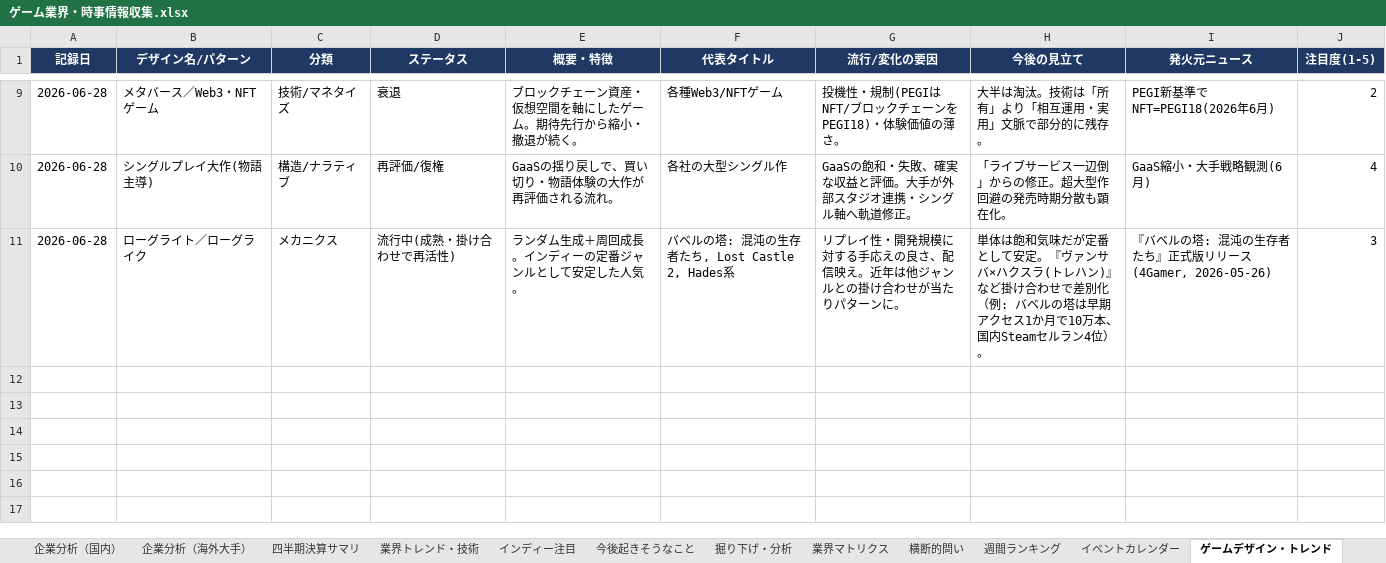
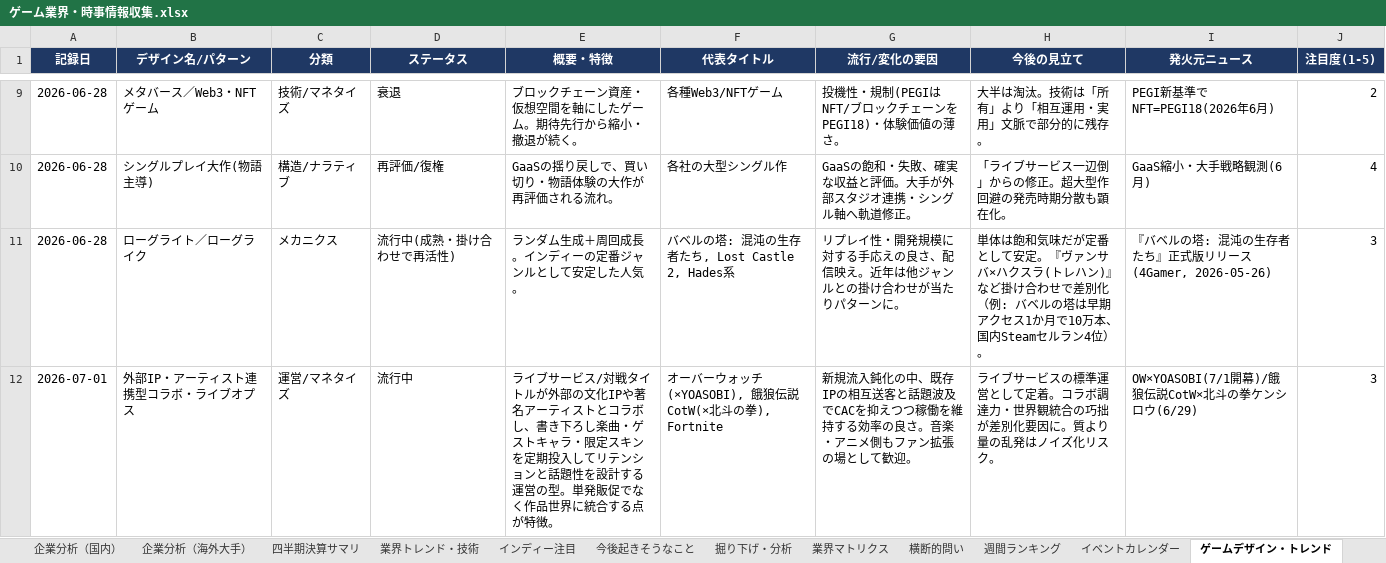
Before and after one commit to norimichitakesue2/game-industry-tracker, an Excel workbook: master/ゲーム業界・時事情報収集.xlsx, sheet ゲームデザイン・トレンド, drawn as a sheet; only a part is shown, gaps mark what is left out; values as stored, in another font and other column widths than the file's, no borders; the diff names each change by its address in the sheet, - before the commit and + after, or states it on an @@ line.

```diff
--- a/master/ゲーム業界・時事情報収集.xlsx (sheet ゲームデザイン・トレンド)
+++ b/master/ゲーム業界・時事情報収集.xlsx (sheet ゲームデザイン・トレンド)
+row 12: 2026-07-01 | 外部IP・アーティスト連携型コラボ・ライブオプス | 運営/マネタイズ | 流行中 | ライブサービス/対戦タイトルが外部の文化IPや著名アーティストとコラボし、書き下ろし楽曲・ゲストキャラ・限定スキンを定期投入してリテンションと話題性を設計する運営の型。単発販促でなく作品世界に統合する点が特徴。 | オーバーウォッチ(×YOASOBI), 餓狼伝説CotW(×北斗の拳), Fortnite | 新規流入鈍化の中、既存IPの相互送客と話題波及でCACを抑えつつ稼働を維持する効率の良さ。音楽・アニメ側もファン拡張の場として歓迎。 | ライブサービスの標準運営として定着。コラボ調達力・世界観統合の巧拙が差別化要因に。質より量の乱発はノイズ化リスク。 | OW×YOASOBI(7/1開幕)/餓狼伝説CotW×北斗の拳ケンシロウ(6/29) | 3
```
Also changed, not shown: sheet 日次ニュース, sheet 横断的問い, sheet イベントカレンダー, sheet 今後起きそうなこと, 32 other files.
